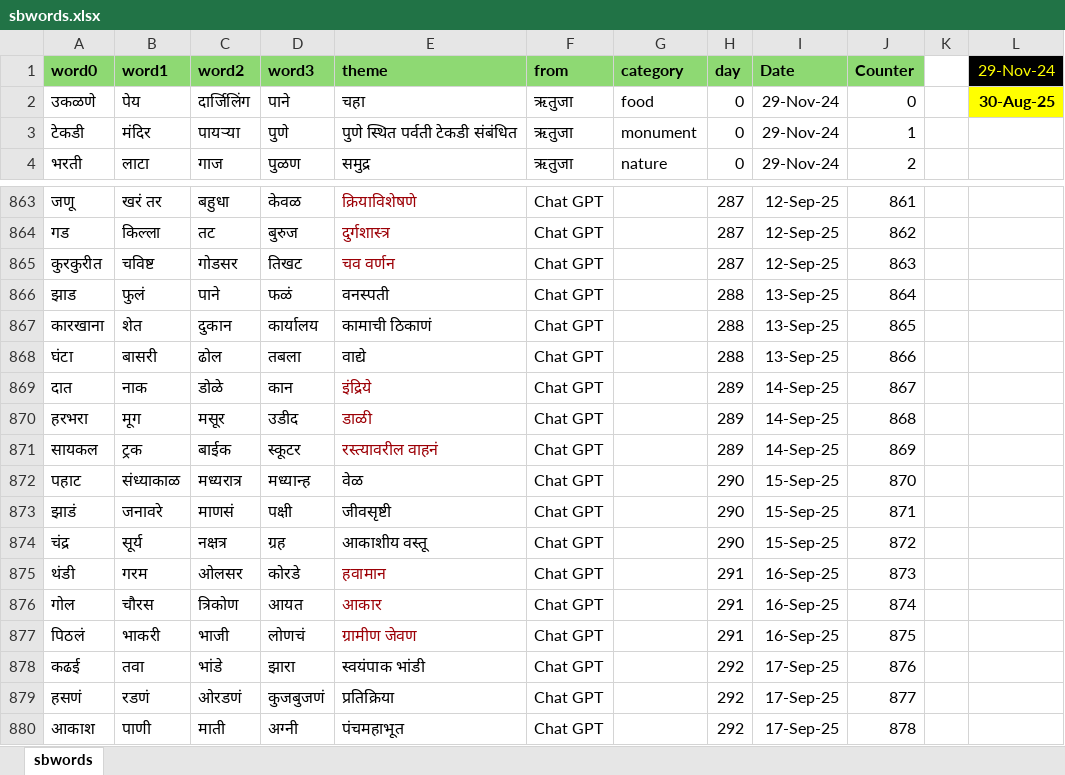
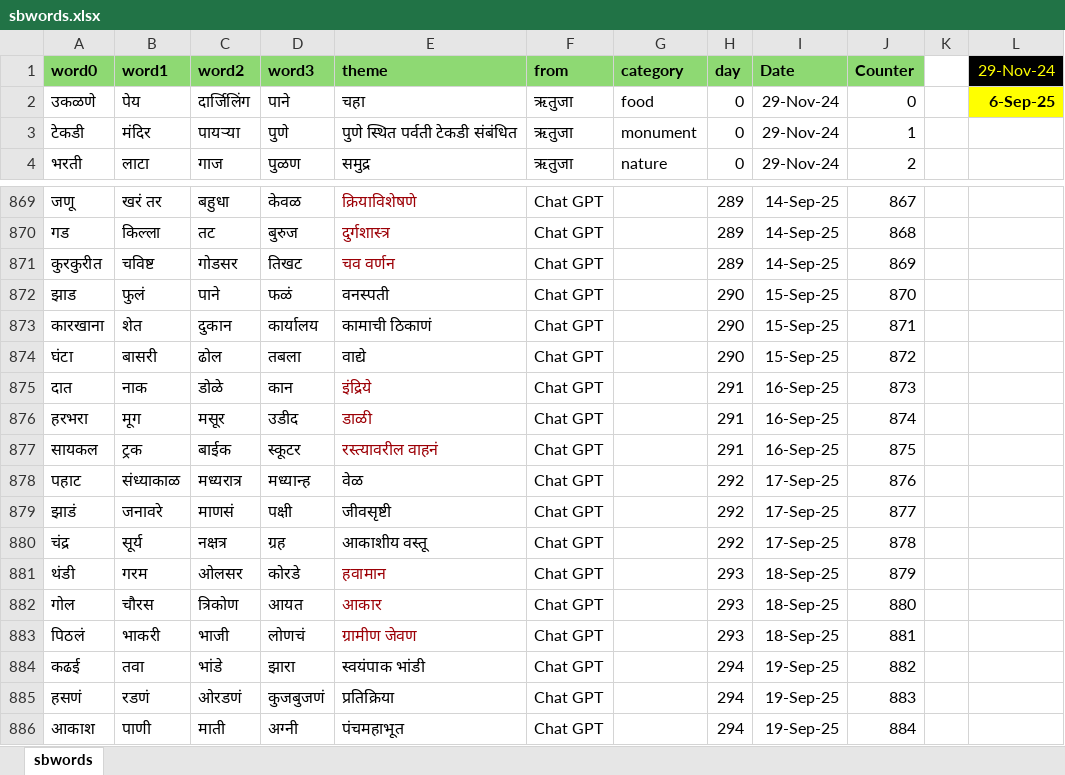
Before and after one commit to hrishinene/shabdakala, an Excel workbook: code/shabdakala/resource/sbwords.xlsx, sheet sbwords, drawn as a sheet; only a part is shown, gaps mark what is left out; values as stored, in another font and other column widths than the file's, no borders; conditional formats not drawn; addresses are those after the commit; the diff covers the shown part only; the diff names each change by its address in the sheet, - before the commit and + after, or states it on an @@ line.

```diff
--- a/code/shabdakala/resource/sbwords.xlsx (sheet sbwords)
+++ b/code/shabdakala/resource/sbwords.xlsx (sheet sbwords)
-L2 (29-Nov-24): 30-Aug-25
+L2 (29-Nov-24): 6-Sep-25
-H869:H871 (day): 287
+H869:H871 (day): 289
-I869:I871 (Date): 12-Sep-25
+I869:I871 (Date): 14-Sep-25
-J869 (Counter): 861
+J869 (Counter): 867
-J870 (Counter): 862
+J870 (Counter): 868
-J871 (Counter): 863
+J871 (Counter): 869
-H872:H874 (day): 288
+H872:H874 (day): 290
-I872:I874 (Date): 13-Sep-25
+I872:I874 (Date): 15-Sep-25
-J872 (Counter): 864
+J872 (Counter): 870
-J873 (Counter): 865
+J873 (Counter): 871
-J874 (Counter): 866
+J874 (Counter): 872
-H875:H877 (day): 289
+H875:H877 (day): 291
-I875:I877 (Date): 14-Sep-25
+I875:I877 (Date): 16-Sep-25
-J875 (Counter): 867
+J875 (Counter): 873
-J876 (Counter): 868
+J876 (Counter): 874
-J877 (Counter): 869
+J877 (Counter): 875
-H878:H880 (day): 290
+H878:H880 (day): 292
-I878:I880 (Date): 15-Sep-25
+I878:I880 (Date): 17-Sep-25
-J878 (Counter): 870
+J878 (Counter): 876
-J879 (Counter): 871
+J879 (Counter): 877
-J880 (Counter): 872
+J880 (Counter): 878
-H881:H883 (day): 291
+H881:H883 (day): 293
-I881:I883 (Date): 16-Sep-25
+I881:I883 (Date): 18-Sep-25
-J881 (Counter): 873
+J881 (Counter): 879
-J882 (Counter): 874
+J882 (Counter): 880
-J883 (Counter): 875
+J883 (Counter): 881
-H884:H886 (day): 292
+H884:H886 (day): 294
-I884:I886 (Date): 17-Sep-25
+I884:I886 (Date): 19-Sep-25
-J884 (Counter): 876
+J884 (Counter): 882
-J885 (Counter): 877
+J885 (Counter): 883
-J886 (Counter): 878
+J886 (Counter): 884
```
Also changed, not shown: 6 added rows and 150 edited cells elsewhere in this sheet, 1 other file.
